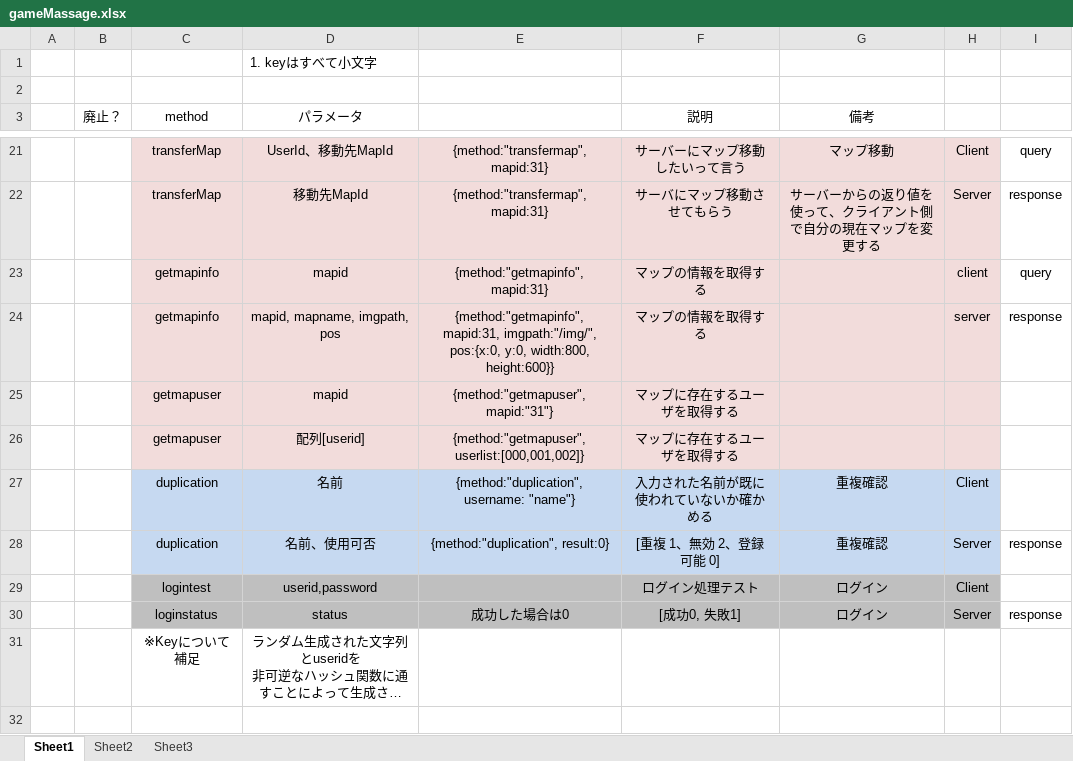
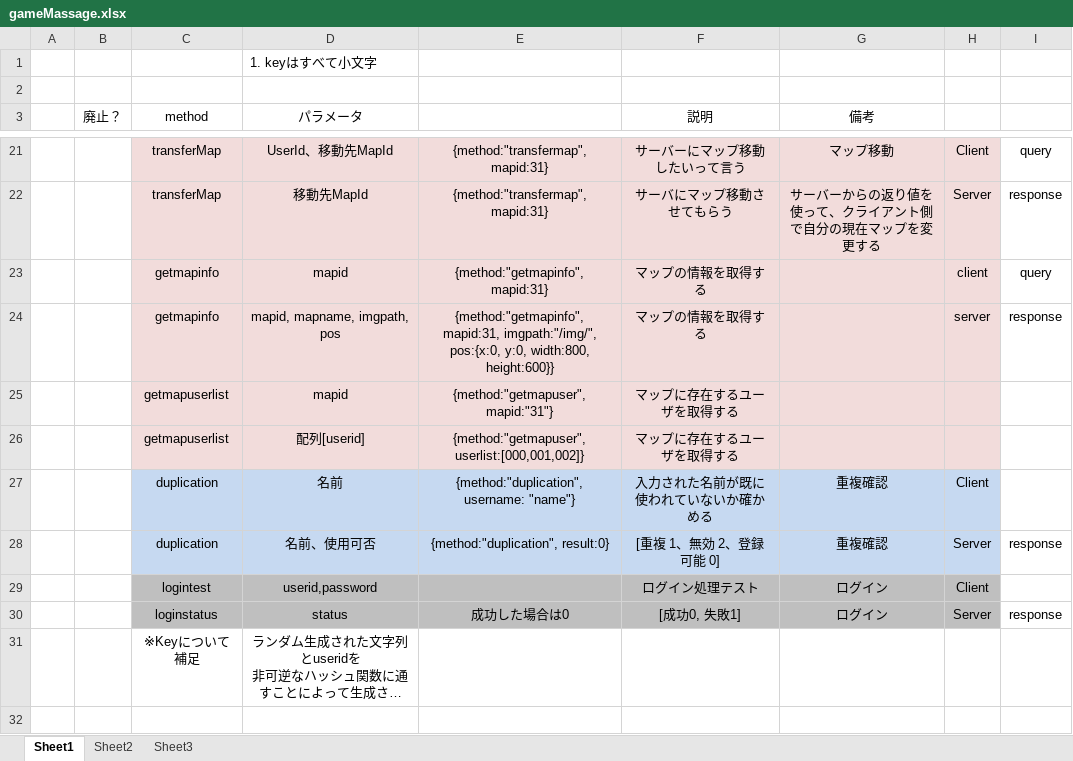
Before and after one commit to tera911/oicsns, an Excel workbook: gameMassage.xlsx, sheet Sheet1, drawn as a sheet; only a part is shown, gaps mark what is left out; long unchanged cells end in …; values as stored, in another font and other column widths than the file's, no borders; the diff names each change by its address in the sheet, - before the commit and + after, or states it on an @@ line.

Commit message:
map系処理実装完了
getmaplist
getmapuserlist
transfermap
getmapinfo

```diff
--- a/gameMassage.xlsx (sheet Sheet1)
+++ b/gameMassage.xlsx (sheet Sheet1)
-C25:C26 (method): getmapuser
+C25:C26 (method): getmapuserlist
```
Also changed, not shown: 9 other files.
